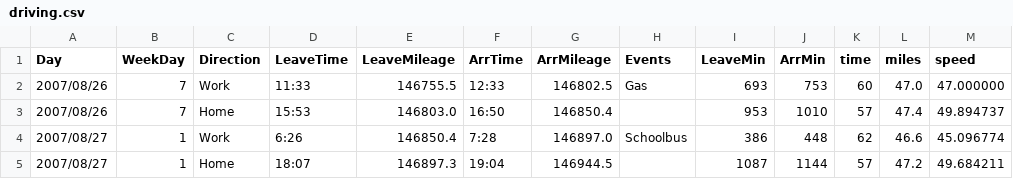
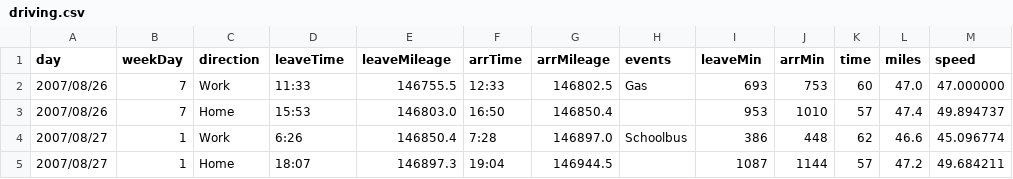
Before and after one commit to HanoverStatsLabs/resources, a CSV file: datasets/driving.csv, drawn as a sheet; only a part is shown.

Commit message:
Update column names

```diff
--- a/datasets/driving.csv
+++ b/datasets/driving.csv
@@ -1,2 +1,2 @@
-Day,WeekDay,Direction,LeaveTime,LeaveMileage,ArrTime,ArrMileage,Events,LeaveMin,ArrMin,time,miles,speed
+day,weekDay,direction,leaveTime,leaveMileage,arrTime,arrMileage,events,leaveMin,arrMin,time,miles,speed
 2007/08/26,7,Work,11:33,146755.5,12:33,146802.5,Gas, 693, 753,  60,47.0, 47.000000
```
